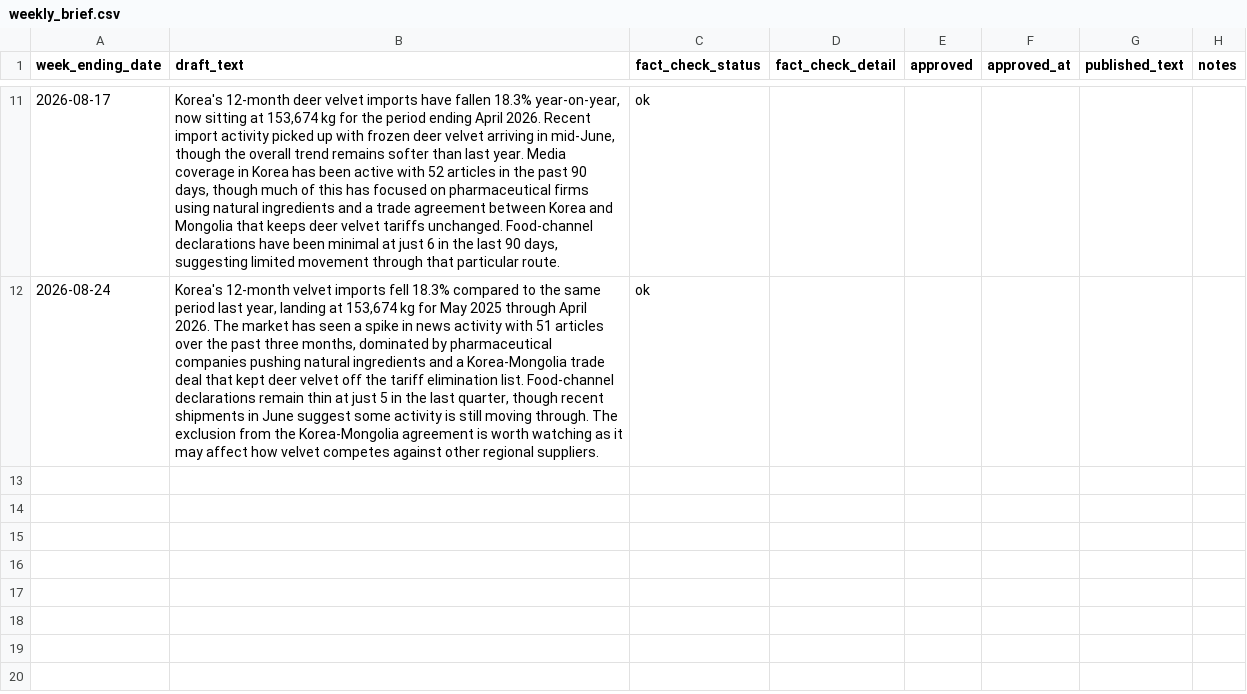
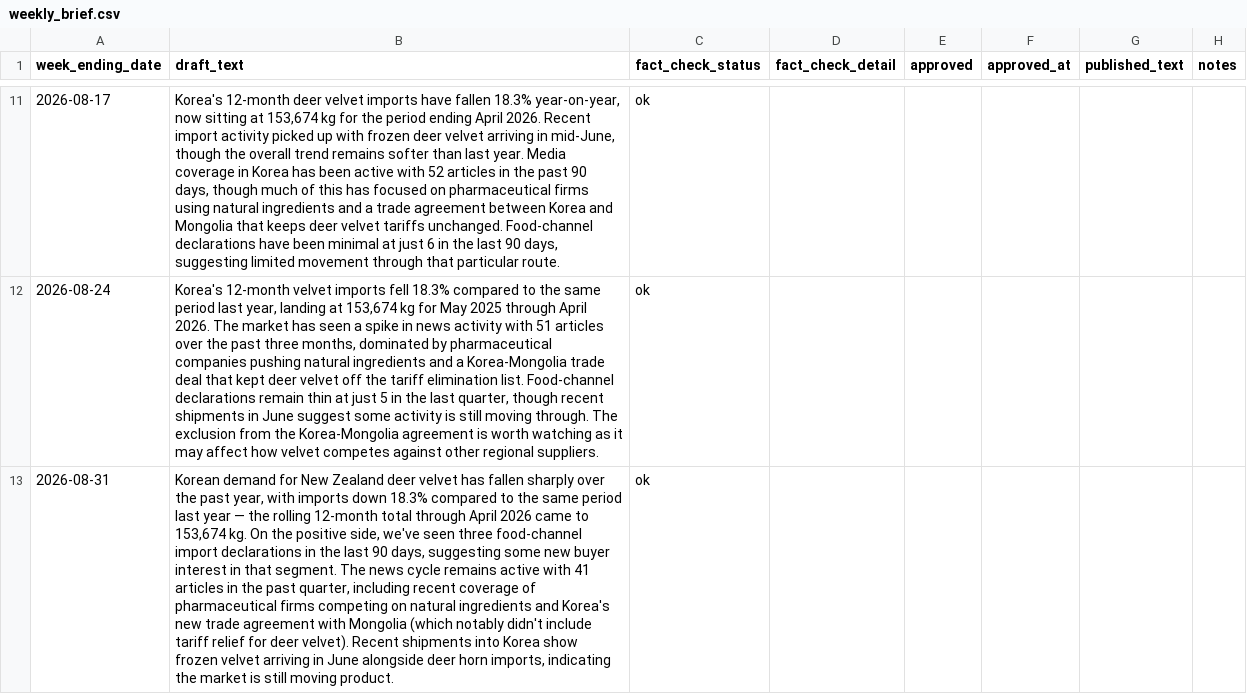
Before and after one commit to wkdjk/velvet-knowledge-hub, a CSV file: backup/weekly_brief.csv, drawn as a sheet; only a part is shown, gaps mark what is left out; the diff names each change by its address in the sheet, - before the commit and + after, or states it on an @@ line.

```diff
--- a/backup/weekly_brief.csv
+++ b/backup/weekly_brief.csv
+row 13: 2026-08-31 | Korean demand for New Zealand deer velvet has fallen sharply over the past year, with imports down 18.3% compared to the same period last year — the rolling 12-month total through April 2026 came to 153,674 kg. On the positive side, we've seen three food-channel import declarations in the last 90 days, suggesting some new buyer interest in that segment. The news cycle remains active with 41 articles in the past quarter, including recent coverage of pharmaceutical firms competing on natural ingredients and Korea's new trade agreement with Mongolia (which notably didn't include tariff relief for deer velvet). Recent shipments into Korea show frozen velvet arriving in June alongside deer horn imports, indicating the market is still moving product. | ok
```
